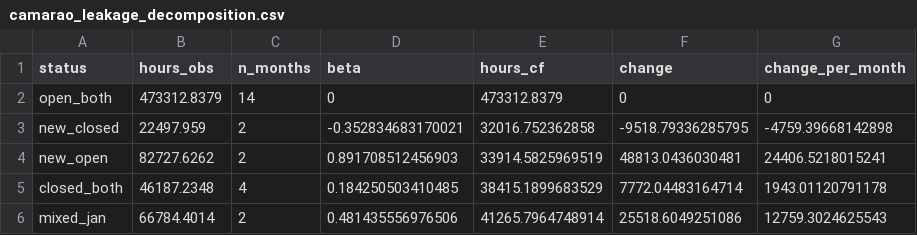
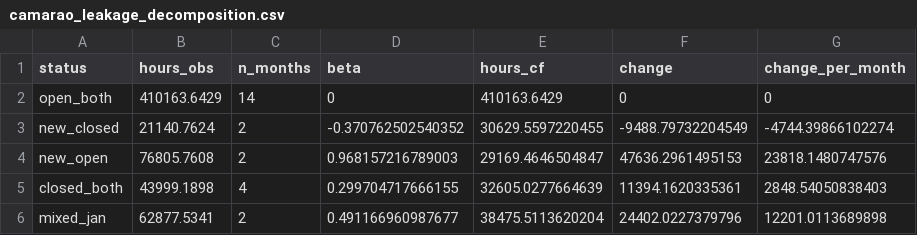
Before and after one commit to valbergregory/fisheries-closures-brazil, a CSV file: outputs/tables/camarao_leakage_decomposition.csv, drawn as a sheet.

```diff
--- a/outputs/tables/camarao_leakage_decomposition.csv
+++ b/outputs/tables/camarao_leakage_decomposition.csv
@@ -1,6 +1,6 @@
 status,hours_obs,n_months,beta,hours_cf,change,change_per_month
-open_both,473312.8379,14,0,473312.8379,0,0
-new_closed,22497.959,2,-0.352834683170021,32016.752362858,-9518.79336285795,-4759.39668142898
-new_open,82727.6262,2,0.891708512456903,33914.5825969519,48813.0436030481,24406.5218015241
-closed_both,46187.2348,4,0.184250503410485,38415.1899683529,7772.04483164714,1943.01120791178
-mixed_jan,66784.4014,2,0.481435556976506,41265.7964748914,25518.6049251086,12759.3024625543
+open_both,410163.6429,14,0,410163.6429,0,0
+new_closed,21140.7624,2,-0.370762502540352,30629.5597220455,-9488.79732204549,-4744.39866102274
+new_open,76805.7608,2,0.968157216789003,29169.4646504847,47636.2961495153,23818.1480747576
+closed_both,43999.1898,4,0.299704717666155,32605.0277664639,11394.1620335361,2848.54050838403
+mixed_jan,62877.5341,2,0.491166960987677,38475.5113620204,24402.0227379796,12201.0113689898
```
Also changed, not shown: outputs/tables/camarao_placebo_months.csv, outputs/tables/camarao_placebo_temporal.csv, 34 other files.
